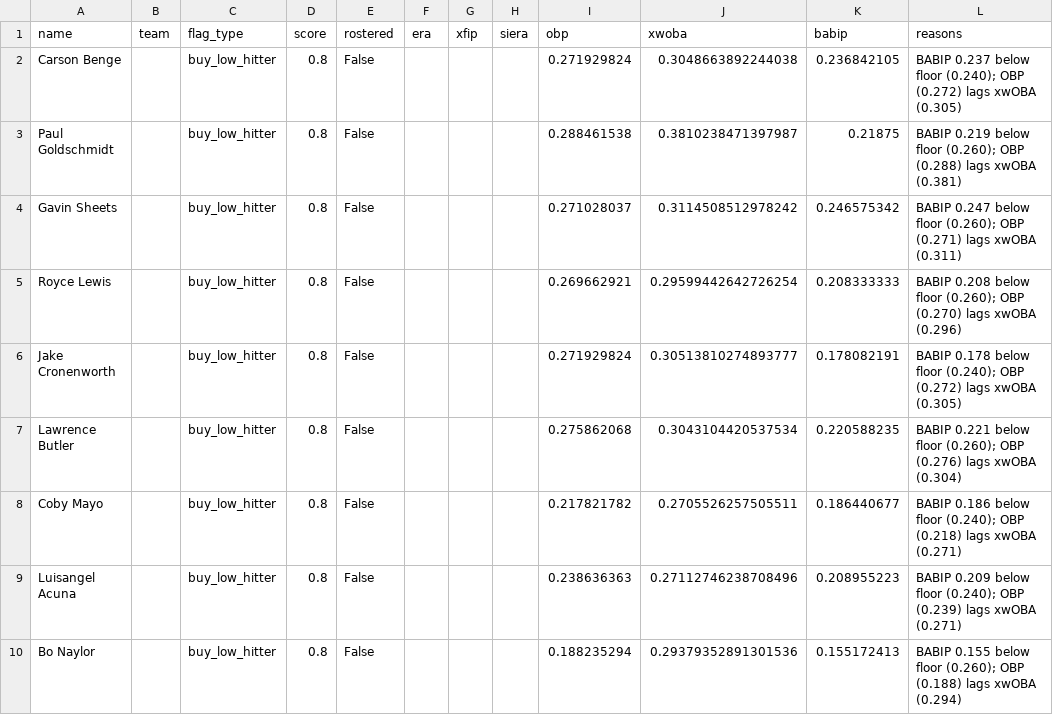
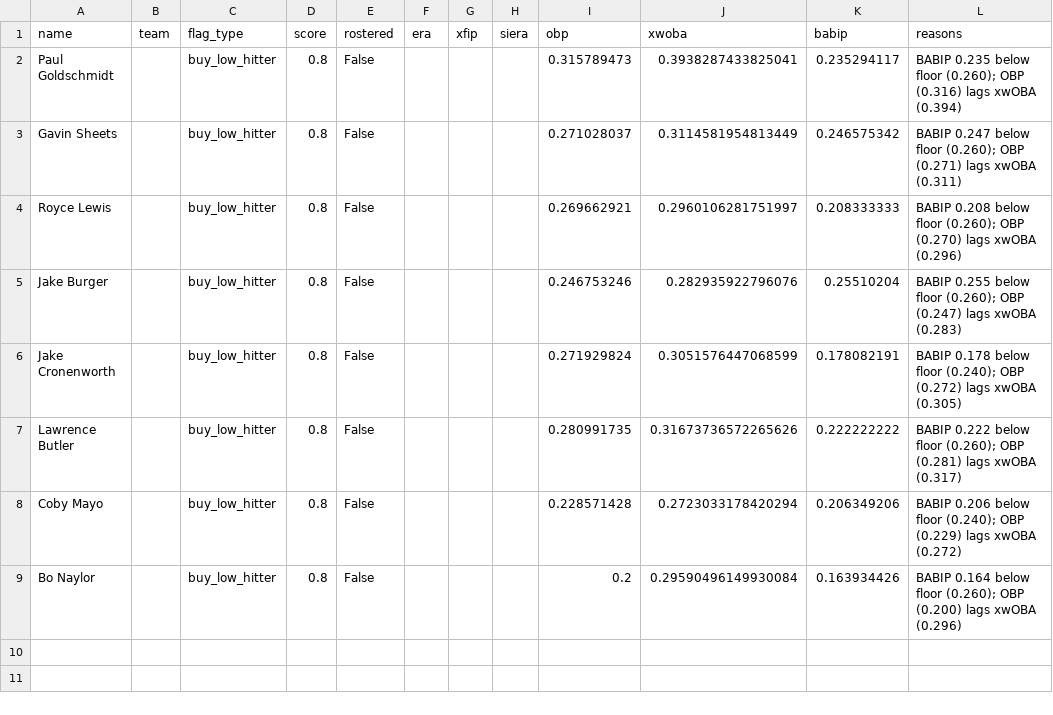
Before and after one commit to nickguarriello/pitch-slap, a CSV file: docs/data/waivers.csv, drawn as a sheet.

```diff
--- a/docs/data/waivers.csv
+++ b/docs/data/waivers.csv
@@ -1,10 +1,9 @@
 name,team,flag_type,score,rostered,era,xfip,siera,obp,xwoba,babip,reasons
-Carson Benge,,buy_low_hitter,0.8,False,,,,0.271929824,0.3048663892244038,0.236842105,BABIP 0.237 below floor (0.240); OBP (0.272) lags xwOBA (0.305)
-Paul Goldschmidt,,buy_low_hitter,0.8,False,,,,0.288461538,0.3810238471397987,0.21875,BABIP 0.219 below floor (0.260); OBP (0.288) lags xwOBA (0.381)
-Gavin Sheets,,buy_low_hitter,0.8,False,,,,0.271028037,0.3114508512978242,0.246575342,BABIP 0.247 below floor (0.260); OBP (0.271) lags xwOBA (0.311)
-Royce Lewis,,buy_low_hitter,0.8,False,,,,0.269662921,0.29599442642726254,0.208333333,BABIP 0.208 below floor (0.260); OBP (0.270) lags xwOBA (0.296)
-Jake Cronenworth,,buy_low_hitter,0.8,False,,,,0.271929824,0.30513810274893777,0.178082191,BABIP 0.178 below floor (0.240); OBP (0.272) lags xwOBA (0.305)
-Lawrence Butler,,buy_low_hitter,0.8,False,,,,0.275862068,0.3043104420537534,0.220588235,BABIP 0.221 below floor (0.260); OBP (0.276) lags xwOBA (0.304)
-Coby Mayo,,buy_low_hitter,0.8,False,,,,0.217821782,0.2705526257505511,0.186440677,BABIP 0.186 below floor (0.240); OBP (0.218) lags xwOBA (0.271)
-Luisangel Acuna,,buy_low_hitter,0.8,False,,,,0.238636363,0.27112746238708496,0.208955223,BABIP 0.209 below floor (0.240); OBP (0.239) lags xwOBA (0.271)
-Bo Naylor,,buy_low_hitter,0.8,False,,,,0.188235294,0.29379352891301536,0.155172413,BABIP 0.155 below floor (0.260); OBP (0.188) lags xwOBA (0.294)
+Paul Goldschmidt,,buy_low_hitter,0.8,False,,,,0.315789473,0.3938287433825041,0.235294117,BABIP 0.235 below floor (0.260); OBP (0.316) lags xwOBA (0.394)
+Gavin Sheets,,buy_low_hitter,0.8,False,,,,0.271028037,0.3114581954813449,0.246575342,BABIP 0.247 below floor (0.260); OBP (0.271) lags xwOBA (0.311)
+Royce Lewis,,buy_low_hitter,0.8,False,,,,0.269662921,0.2960106281751997,0.208333333,BABIP 0.208 below floor (0.260); OBP (0.270) lags xwOBA (0.296)
+Jake Burger,,buy_low_hitter,0.8,False,,,,0.246753246,0.282935922796076,0.25510204,BABIP 0.255 below floor (0.260); OBP (0.247) lags xwOBA (0.283)
+Jake Cronenworth,,buy_low_hitter,0.8,False,,,,0.271929824,0.3051576447068599,0.178082191,BABIP 0.178 below floor (0.240); OBP (0.272) lags xwOBA (0.305)
+Lawrence Butler,,buy_low_hitter,0.8,False,,,,0.280991735,0.31673736572265626,0.222222222,BABIP 0.222 below floor (0.260); OBP (0.281) lags xwOBA (0.317)
+Coby Mayo,,buy_low_hitter,0.8,False,,,,0.228571428,0.2723033178420294,0.206349206,BABIP 0.206 below floor (0.240); OBP (0.229) lags xwOBA (0.272)
+Bo Naylor,,buy_low_hitter,0.8,False,,,,0.2,0.29590496149930084,0.163934426,BABIP 0.164 below floor (0.260); OBP (0.200) lags xwOBA (0.296)
```
Also changed, not shown: docs/data/matchup.csv, docs/data/roster.csv, 5 other files.
